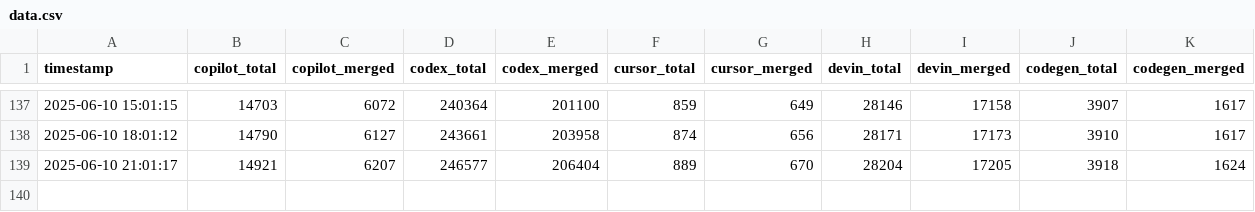
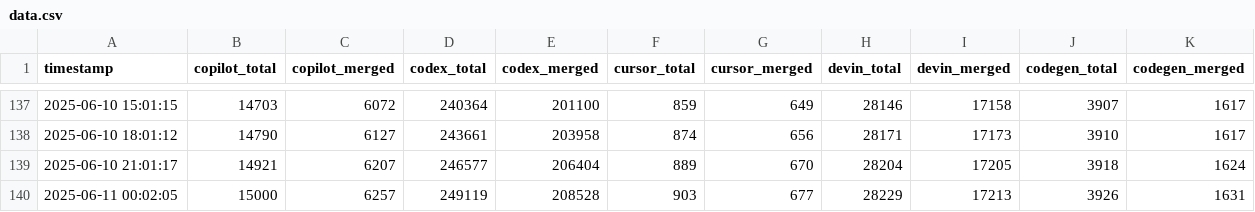
Before and after one commit to ymichael/PRarena, a CSV file: data.csv, drawn as a sheet; only a part is shown, gaps mark what is left out.

```diff
--- a/data.csv
+++ b/data.csv
@@ -139 +139,2 @@ timestamp,copilot_total,copilot_merged,codex_total,codex_merged,cursor_total,cur
 2025‑06‑10 21:01:17,14921,6207,246577,206404,889,670,28204,17205,3918,1624
+2025‑06‑11 00:02:05,15000,6257,249119,208528,903,677,28229,17213,3926,1631
```
Also changed, not shown: 4 other files.
